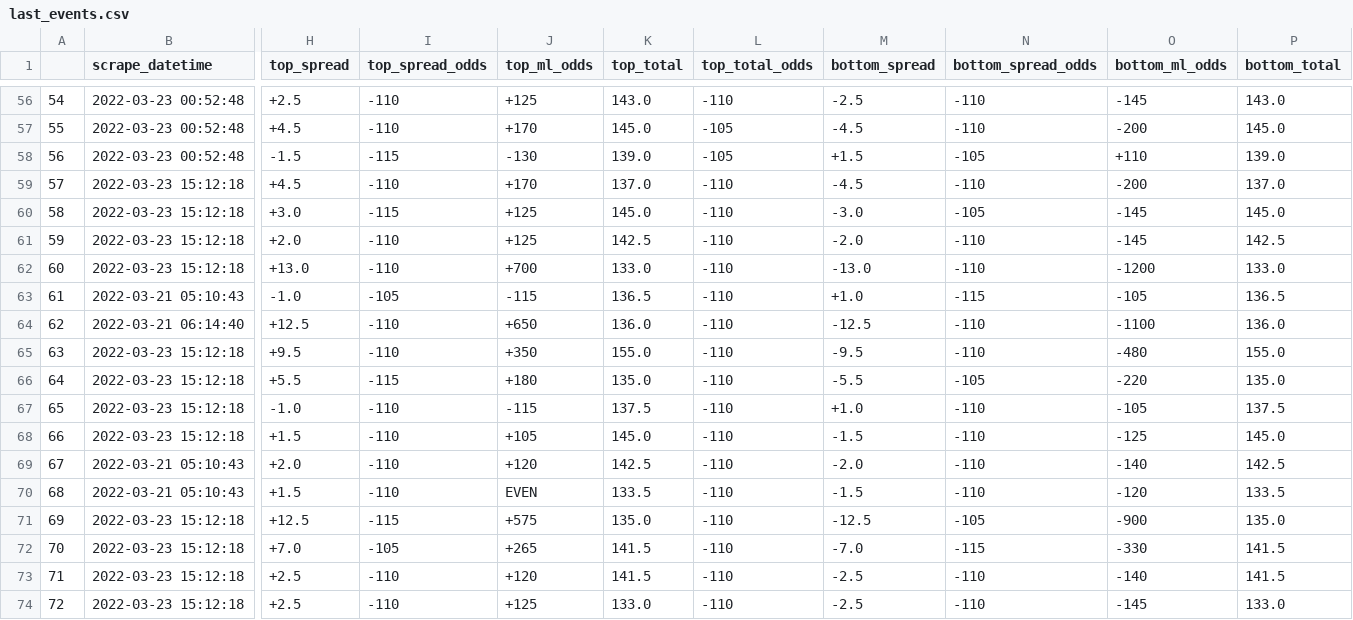
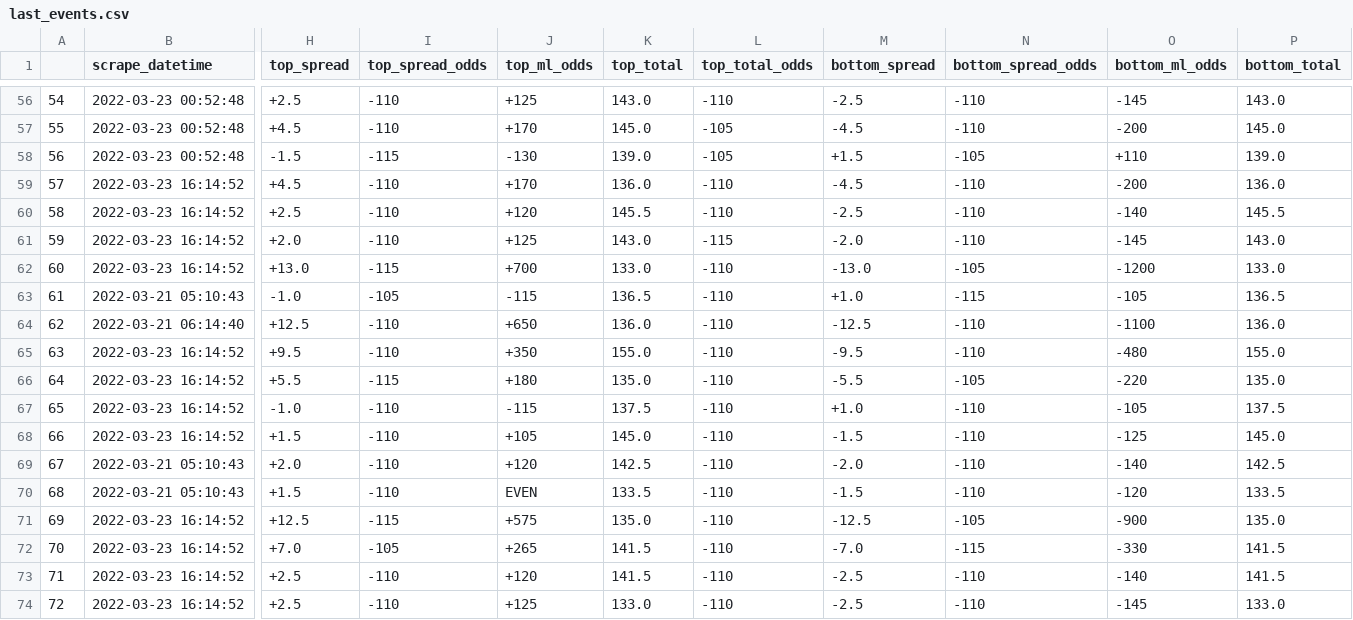
Before and after one commit to rileypeterson/movada, a CSV file: ncaab/data/bovada/last_events.csv, drawn as a sheet; only a part is shown, gaps mark what is left out; the diff covers the shown part only; the diff names each change by its address in the sheet, - before the commit and + after, or states it on an @@ line.

```diff
--- a/ncaab/data/bovada/last_events.csv
+++ b/ncaab/data/bovada/last_events.csv
-B59:B62 (scrape_datetime): 2022-03-23 15:12:18
+B59:B62 (scrape_datetime): 2022-03-23 16:14:52
-K59 (top_total): 137.0
+K59 (top_total): 136.0
-P59 (bottom_total): 137.0
+P59 (bottom_total): 136.0
-H60 (top_spread): +3.0
+H60 (top_spread): +2.5
-I60 (top_spread_odds): -115
+I60 (top_spread_odds): -110
-J60 (top_ml_odds): +125
+J60 (top_ml_odds): +120
-K60 (top_total): 145.0
+K60 (top_total): 145.5
-M60 (bottom_spread): -3.0
+M60 (bottom_spread): -2.5
-N60 (bottom_spread_odds): -105
+N60 (bottom_spread_odds): -110
-O60 (bottom_ml_odds): -145
+O60 (bottom_ml_odds): -140
-P60 (bottom_total): 145.0
+P60 (bottom_total): 145.5
-K61 (top_total): 142.5
+K61 (top_total): 143.0
-L61 (top_total_odds): -110
+L61 (top_total_odds): -115
-P61 (bottom_total): 142.5
+P61 (bottom_total): 143.0
-I62 (top_spread_odds): -110
+I62 (top_spread_odds): -115
-N62 (bottom_spread_odds): -110
+N62 (bottom_spread_odds): -105
-B65:B68 (scrape_datetime): 2022-03-23 15:12:18
+B65:B68 (scrape_datetime): 2022-03-23 16:14:52
-B71:B74 (scrape_datetime): 2022-03-23 15:12:18
+B71:B74 (scrape_datetime): 2022-03-23 16:14:52
```
Also changed, not shown: 1 edited cell elsewhere in this file, ncaab/data/bovada/next_events.csv.
